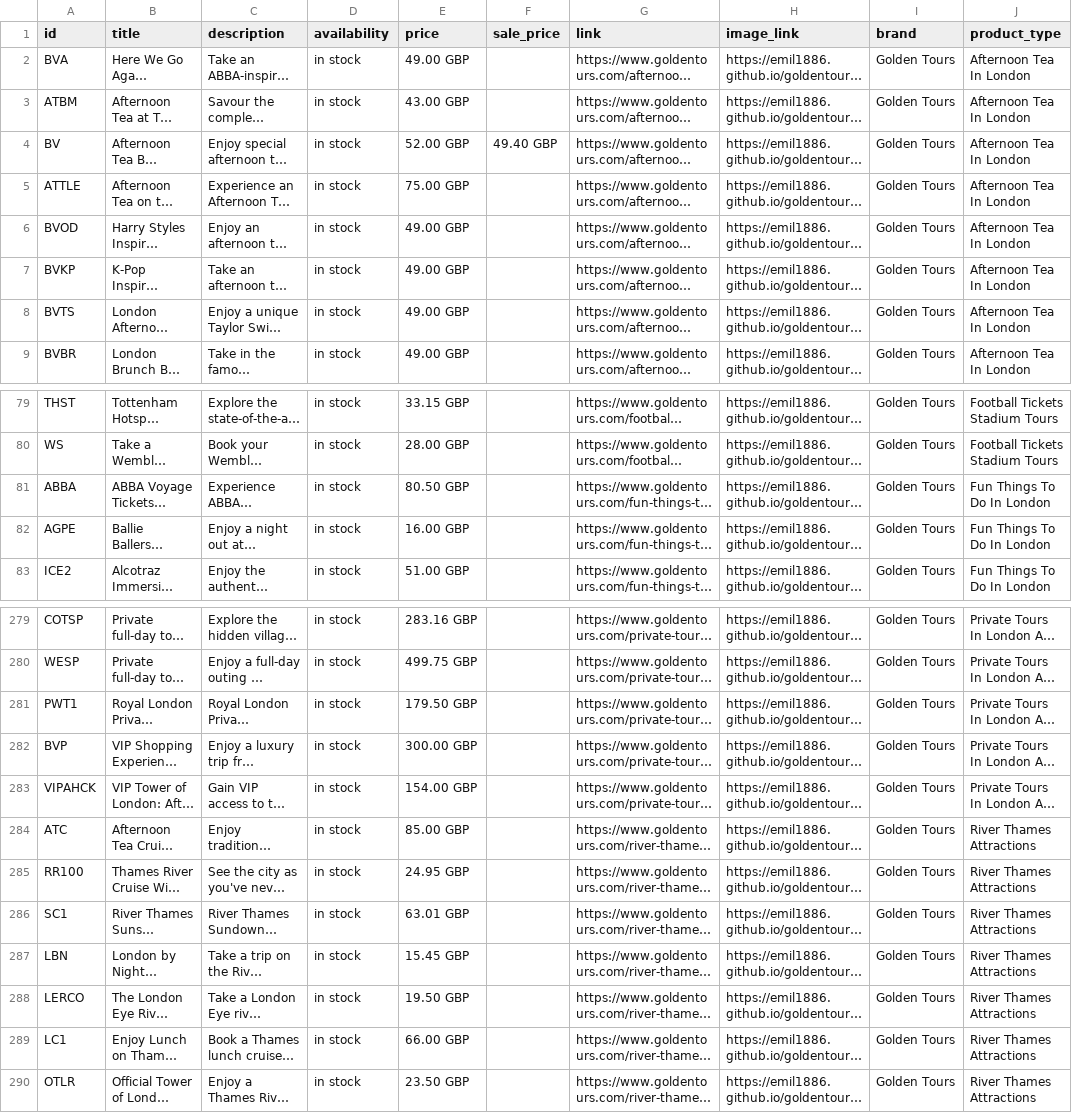
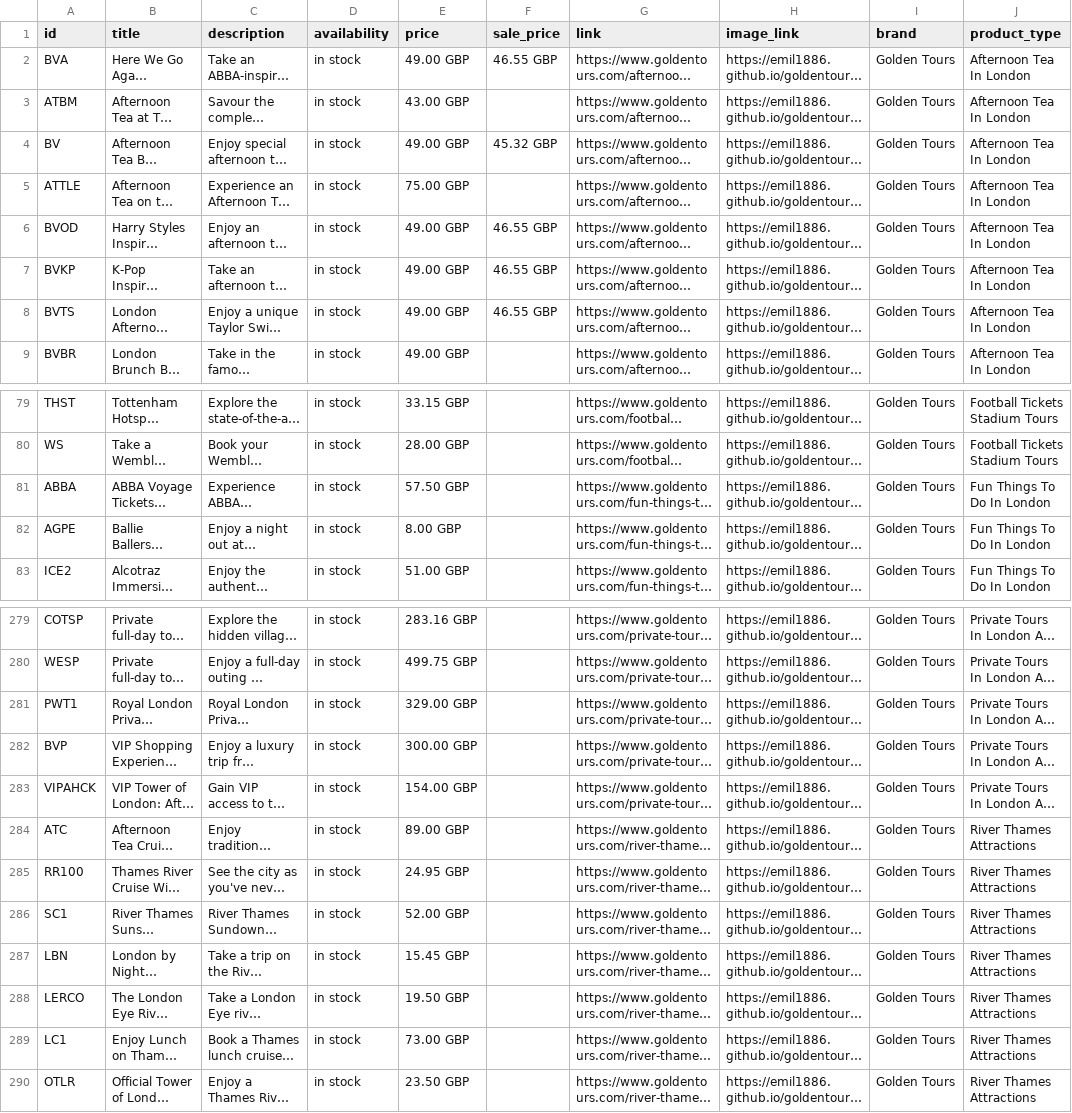
Before and after one commit to emil1886/goldentours-meta-feed, a CSV file: docs/goldentours_meta_feed.csv, drawn as a sheet; only a part is shown, gaps mark what is left out; long unchanged cells end in …; the diff covers the shown part only; the diff names each change by its address in the sheet, - before the commit and + after, or states it on an @@ line.

```diff
--- a/docs/goldentours_meta_feed.csv
+++ b/docs/goldentours_meta_feed.csv
-F2 (sale_price): (empty)
+F2 (sale_price): 46.55 GBP
-E4 (price): 52.00 GBP
+E4 (price): 49.00 GBP
-F4 (sale_price): 49.40 GBP
+F4 (sale_price): 45.32 GBP
-F6:F8 (sale_price): (empty)
+F6:F8 (sale_price): 46.55 GBP
-E81 (price): 80.50 GBP
+E81 (price): 57.50 GBP
-E82 (price): 16.00 GBP
+E82 (price): 8.00 GBP
-E281 (price): 179.50 GBP
+E281 (price): 329.00 GBP
-E284 (price): 85.00 GBP
+E284 (price): 89.00 GBP
-E286 (price): 63.01 GBP
+E286 (price): 52.00 GBP
-E289 (price): 66.00 GBP
+E289 (price): 73.00 GBP
```
Also changed, not shown: 11 edited cells elsewhere in this file, 1 other file.
